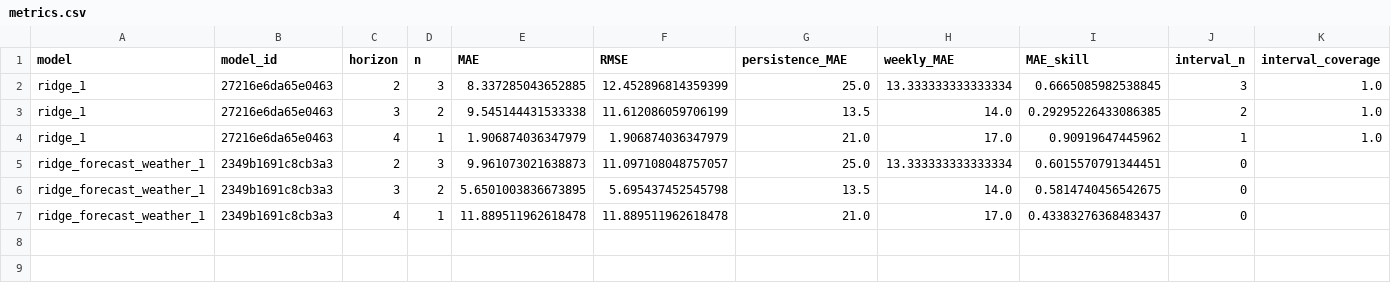
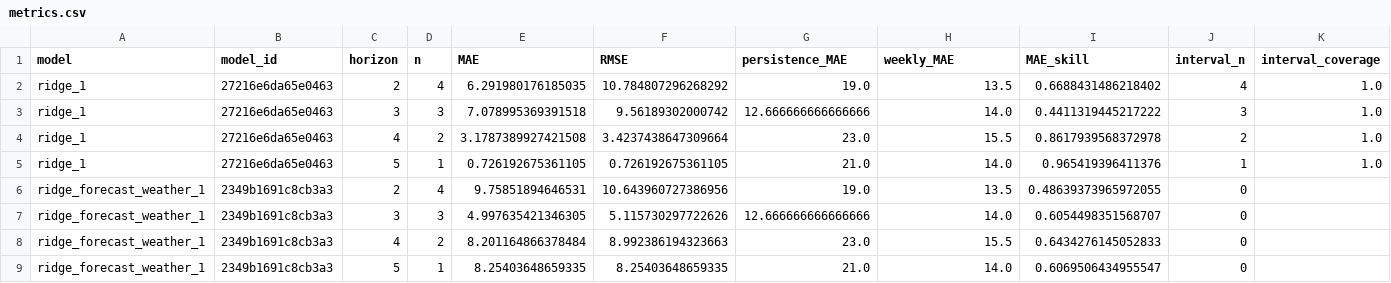
Before and after one commit to AhmedOT22/Air-Quality-Forecasting, a CSV file: reports/operational/metrics.csv, drawn as a sheet.

```diff
--- a/reports/operational/metrics.csv
+++ b/reports/operational/metrics.csv
@@ -1,7 +1,9 @@
 model,model_id,horizon,n,MAE,RMSE,persistence_MAE,weekly_MAE,MAE_skill,interval_n,interval_coverage
-ridge_1,27216e6da65e0463,2,3,8.337285043652885,12.452896814359399,25.0,13.333333333333334,0.6665085982538845,3,1.0
-ridge_1,27216e6da65e0463,3,2,9.545144431533338,11.612086059706199,13.5,14.0,0.29295226433086385,2,1.0
-ridge_1,27216e6da65e0463,4,1,1.906874036347979,1.906874036347979,21.0,17.0,0.90919647445962,1,1.0
-ridge_forecast_weather_1,2349b1691c8cb3a3,2,3,9.961073021638873,11.097108048757057,25.0,13.333333333333334,0.6015570791344451,0,
-ridge_forecast_weather_1,2349b1691c8cb3a3,3,2,5.6501003836673895,5.695437452545798,13.5,14.0,0.5814740456542675,0,
-ridge_forecast_weather_1,2349b1691c8cb3a3,4,1,11.889511962618478,11.889511962618478,21.0,17.0,0.43383276368483437,0,
+ridge_1,27216e6da65e0463,2,4,6.291980176185035,10.784807296268292,19.0,13.5,0.6688431486218402,4,1.0
+ridge_1,27216e6da65e0463,3,3,7.078995369391518,9.56189302000742,12.666666666666666,14.0,0.4411319445217222,3,1.0
+ridge_1,27216e6da65e0463,4,2,3.1787389927421508,3.4237438647309664,23.0,15.5,0.8617939568372978,2,1.0
+ridge_1,27216e6da65e0463,5,1,0.726192675361105,0.726192675361105,21.0,14.0,0.965419396411376,1,1.0
+ridge_forecast_weather_1,2349b1691c8cb3a3,2,4,9.75851894646531,10.643960727386956,19.0,13.5,0.48639373965972055,0,
+ridge_forecast_weather_1,2349b1691c8cb3a3,3,3,4.997635421346305,5.115730297722626,12.666666666666666,14.0,0.6054498351568707,0,
+ridge_forecast_weather_1,2349b1691c8cb3a3,4,2,8.201164866378484,8.992386194323663,23.0,15.5,0.6434276145052833,0,
+ridge_forecast_weather_1,2349b1691c8cb3a3,5,1,8.25403648659335,8.25403648659335,21.0,14.0,0.6069506434955547,0,
```
Also changed, not shown: reports/operational/forecast_history.csv, reports/operational/forecast_weather.csv, 7 other files.
